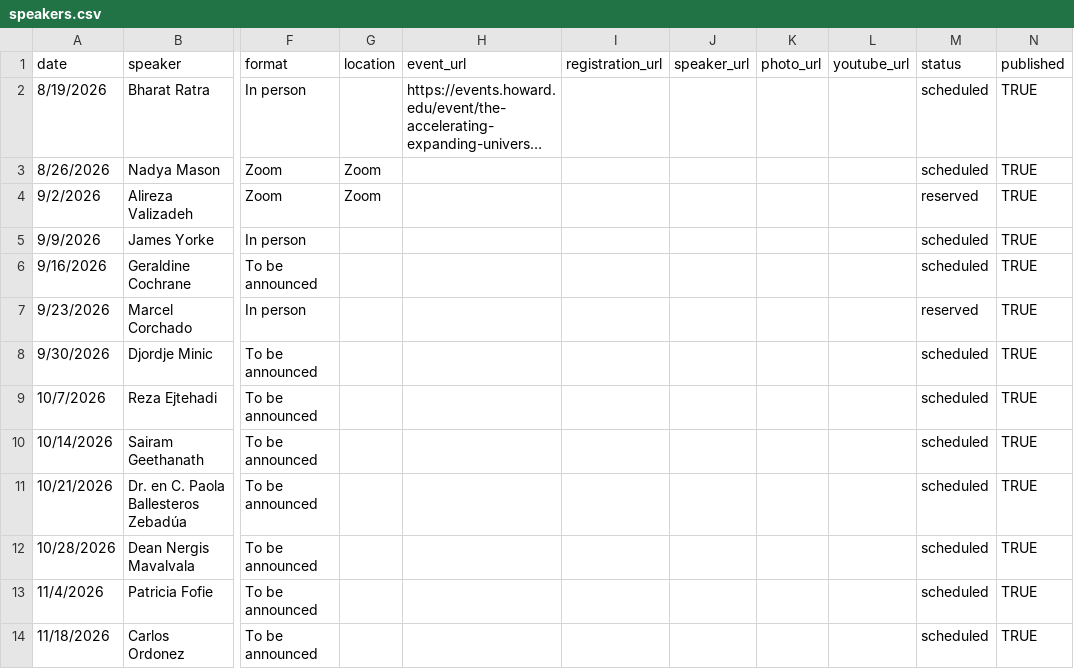
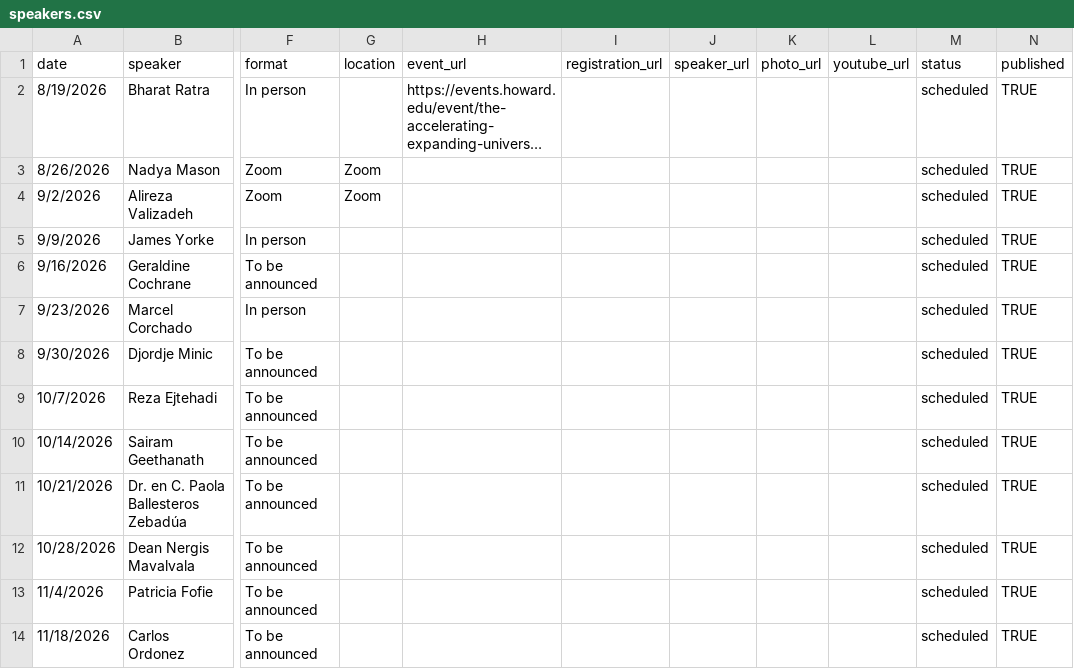
Before and after one commit to kofideh/howard-physics-colloquia, a CSV file: data/speakers.csv, drawn as a sheet; only a part is shown, gaps mark what is left out; long unchanged cells end in …; the diff names each change by its address in the sheet, - before the commit and + after, or states it on an @@ line.

```diff
--- a/data/speakers.csv
+++ b/data/speakers.csv
-M4 (status): reserved
+M4 (status): scheduled
-M7 (status): reserved
+M7 (status): scheduled
```
Also changed, not shown: 1 other file.
